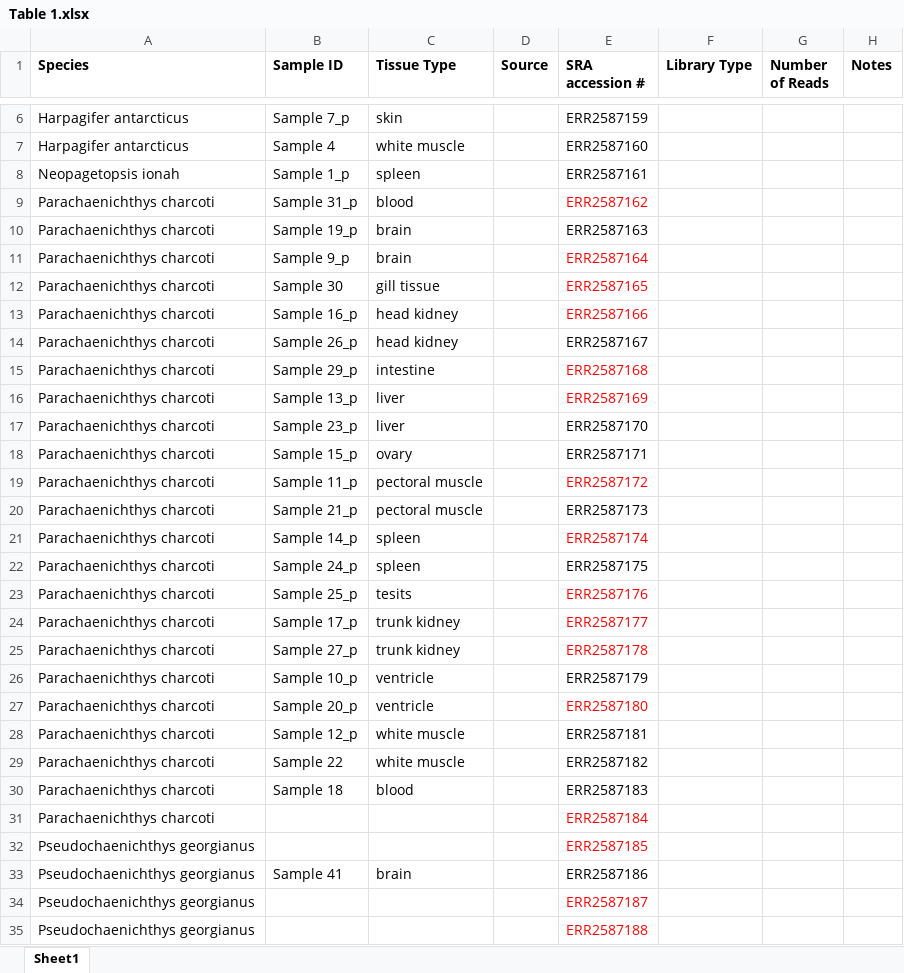
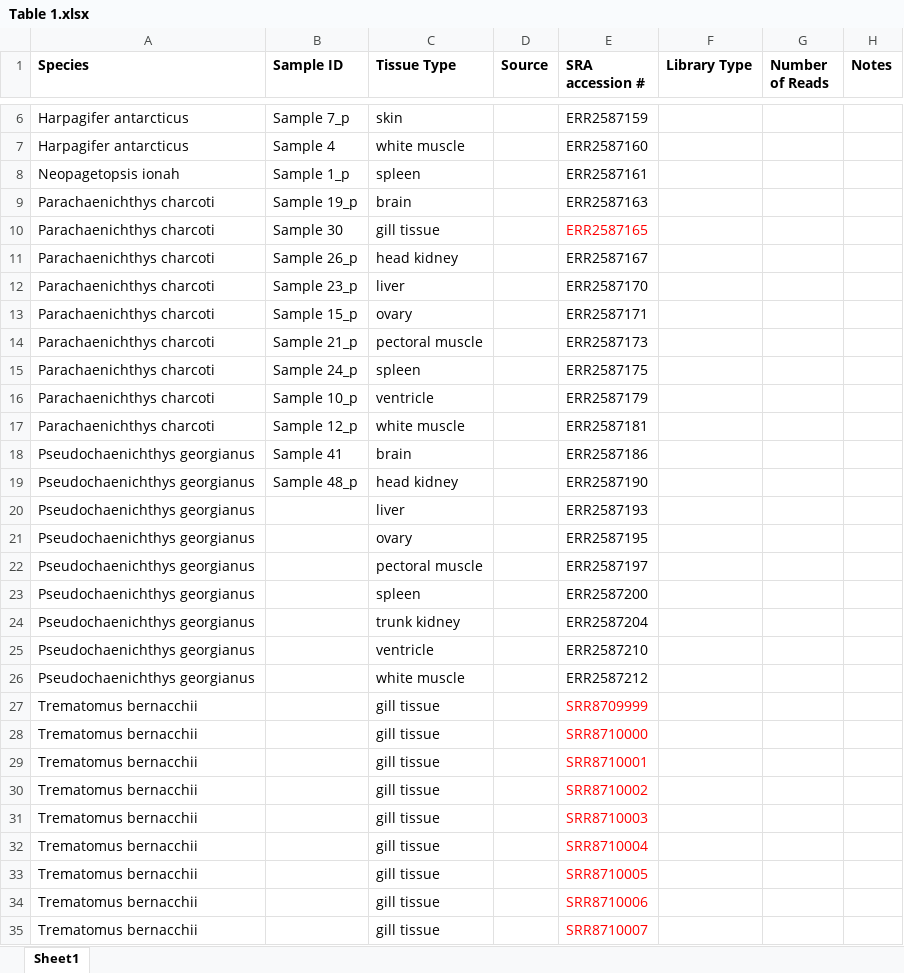
Before and after one commit to Yale-EEB723/finalproject, an Excel workbook: Table 1.xlsx, sheet Sheet1, drawn as a sheet; only a part is shown, gaps mark what is left out; the shorter side is filled out with more unchanged rows; values as stored, in another font and other column widths than the file's, no borders; the diff covers the shown part only; the diff names each change by its address in the sheet, - before the commit and + after, or states it on an @@ line.

```diff
--- a/Table 1.xlsx (sheet Sheet1)
+++ b/Table 1.xlsx (sheet Sheet1)
-row 9: Parachaenichthys charcoti | Sample 31_p | blood |  | ERR2587162
-row 11: Parachaenichthys charcoti | Sample 9_p | brain |  | ERR2587164
-row 13: Parachaenichthys charcoti | Sample 16_p | head kidney |  | ERR2587166
-row 15: Parachaenichthys charcoti | Sample 29_p | intestine |  | ERR2587168
-row 16: Parachaenichthys charcoti | Sample 13_p | liver |  | ERR2587169
-row 19: Parachaenichthys charcoti | Sample 11_p | pectoral muscle |  | ERR2587172
-row 21: Parachaenichthys charcoti | Sample 14_p | spleen |  | ERR2587174
-row 23: Parachaenichthys charcoti | Sample 25_p | tesits |  | ERR2587176
-row 24: Parachaenichthys charcoti | Sample 17_p | trunk kidney |  | ERR2587177
-row 25: Parachaenichthys charcoti | Sample 27_p | trunk kidney |  | ERR2587178
-row 27: Parachaenichthys charcoti | Sample 20_p | ventricle |  | ERR2587180
-row 29: Parachaenichthys charcoti | Sample 22 | white muscle |  | ERR2587182
-row 30: Parachaenichthys charcoti | Sample 18 | blood |  | ERR2587183
-row 31: Parachaenichthys charcoti |  |  |  | ERR2587184
-row 32: Pseudochaenichthys georgianus |  |  |  | ERR2587185
-row 34: Pseudochaenichthys georgianus |  |  |  | ERR2587187
-row 35: Pseudochaenichthys georgianus |  |  |  | ERR2587188
```
Also changed, not shown: 60 removed rows elsewhere in this sheet.
